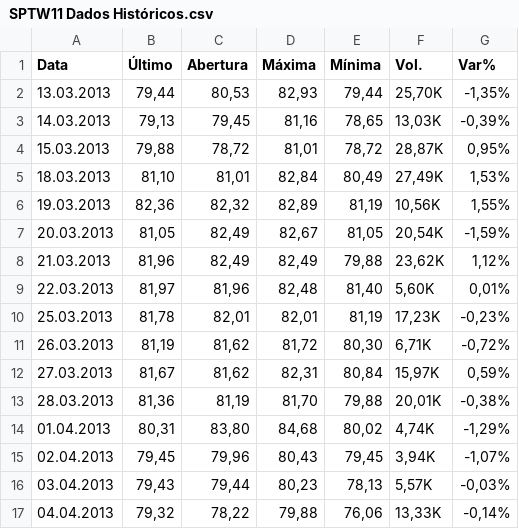
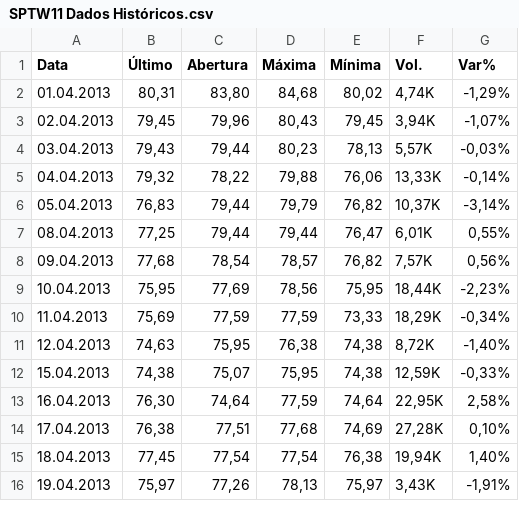
Before and after one commit to luluthedevil/tcc_usp, a CSV file: SPTW11 Dados Históricos.csv, drawn as a sheet; only a part is shown; the shorter side is filled out with more unchanged rows; the diff names each change by its address in the sheet, - before the commit and + after, or states it on an @@ line.

```diff
--- a/SPTW11 Dados Históricos.csv
+++ b/SPTW11 Dados Históricos.csv
-row 2: 13.03.2013 | 79,44 | 80,53 | 82,93 | 79,44 | 25,70K | -1,35%
-row 3: 14.03.2013 | 79,13 | 79,45 | 81,16 | 78,65 | 13,03K | -0,39%
-row 4: 15.03.2013 | 79,88 | 78,72 | 81,01 | 78,72 | 28,87K | 0,95%
-row 5: 18.03.2013 | 81,10 | 81,01 | 82,84 | 80,49 | 27,49K | 1,53%
-row 6: 19.03.2013 | 82,36 | 82,32 | 82,89 | 81,19 | 10,56K | 1,55%
-row 7: 20.03.2013 | 81,05 | 82,49 | 82,67 | 81,05 | 20,54K | -1,59%
-row 8: 21.03.2013 | 81,96 | 82,49 | 82,49 | 79,88 | 23,62K | 1,12%
-row 9: 22.03.2013 | 81,97 | 81,96 | 82,48 | 81,40 | 5,60K | 0,01%
-row 10: 25.03.2013 | 81,78 | 82,01 | 82,01 | 81,19 | 17,23K | -0,23%
-row 11: 26.03.2013 | 81,19 | 81,62 | 81,72 | 80,30 | 6,71K | -0,72%
-row 12: 27.03.2013 | 81,67 | 81,62 | 82,31 | 80,84 | 15,97K | 0,59%
-row 13: 28.03.2013 | 81,36 | 81,19 | 81,70 | 79,88 | 20,01K | -0,38%
```
Also changed, not shown: KNCR11 Dados Históricos.csv, 13 other files.
